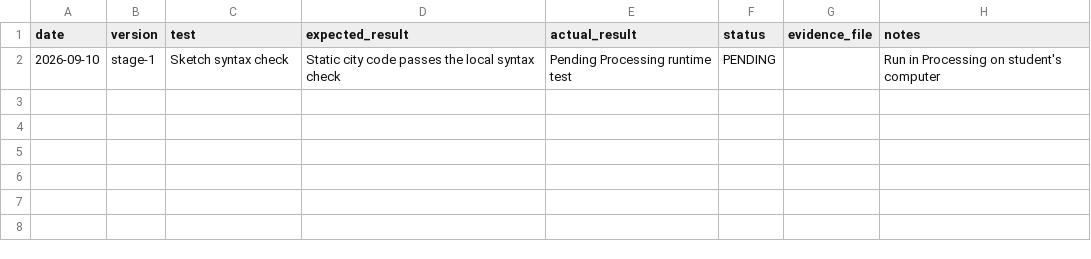
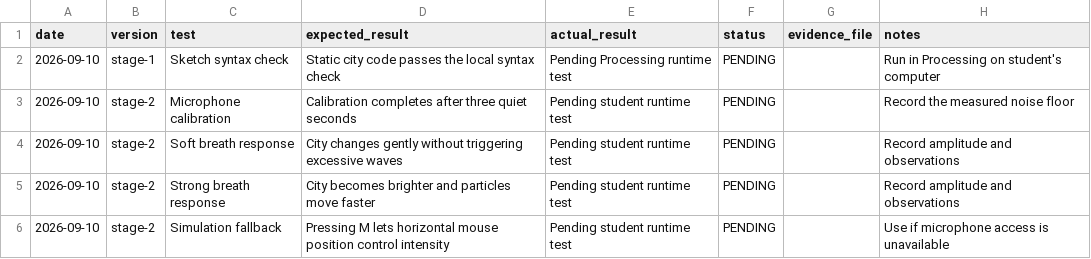
Before and after one commit to Lilrocket0626/BreathingCity, a CSV file: docs/test-log.csv, drawn as a sheet.

Commit message:
Stage 2: connect calibrated breath data to generative visuals

```diff
--- a/docs/test-log.csv
+++ b/docs/test-log.csv
@@ -2 +2,5 @@ date,version,test,expected_result,actual_result,status,evidence_file,notes
 2026-09-10,stage-1,Sketch syntax check,Static city code passes the local syntax check,Pending Processing runtime test,PENDING,,Run in Processing on student's computer
+2026-09-10,stage-2,Microphone calibration,Calibration completes after three quiet seconds,Pending student runtime test,PENDING,,Record the measured noise floor
+2026-09-10,stage-2,Soft breath response,City changes gently without triggering excessive waves,Pending student runtime test,PENDING,,Record amplitude and observations
+2026-09-10,stage-2,Strong breath response,City becomes brighter and particles move faster,Pending student runtime test,PENDING,,Record amplitude and observations
+2026-09-10,stage-2,Simulation fallback,Pressing M lets horizontal mouse position control intensity,Pending student runtime test,PENDING,,Use if microphone access is unavailable
```
Also changed, not shown: 3 other files.
